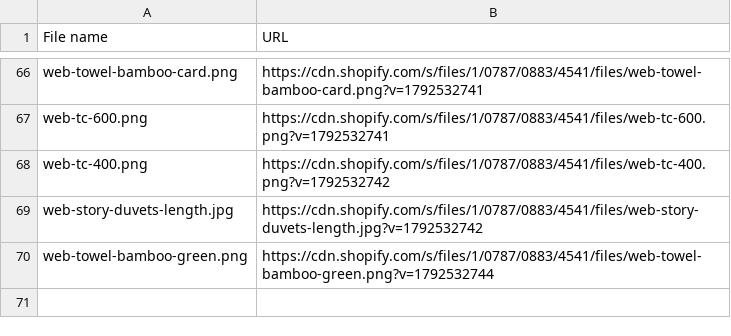
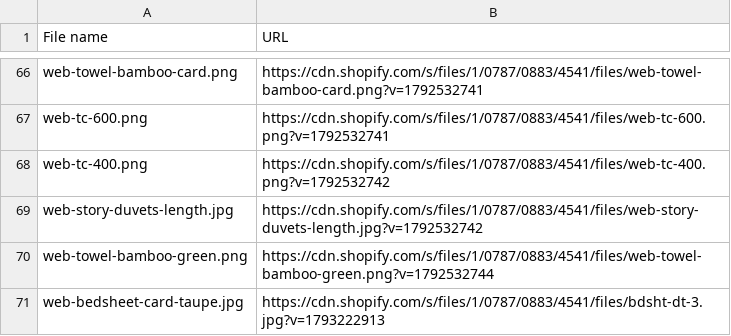
Before and after one commit to dailyloomindia/dailyloom1.0, a CSV file: hydrogen-storefront/design/web-file-urls-20261020-a7f3.csv, drawn as a sheet; only a part is shown, gaps mark what is left out; the diff names each change by its address in the sheet, - before the commit and + after, or states it on an @@ line.

```diff
--- a/hydrogen-storefront/design/web-file-urls-20261020-a7f3.csv
+++ b/hydrogen-storefront/design/web-file-urls-20261020-a7f3.csv
+row 71: web-bedsheet-card-taupe.jpg | https://cdn.shopify.com/s/files/1/0787/0883/4541/files/bdsht-dt-3.jpg?v=1793222913
```
Also changed, not shown: 2 other files.
